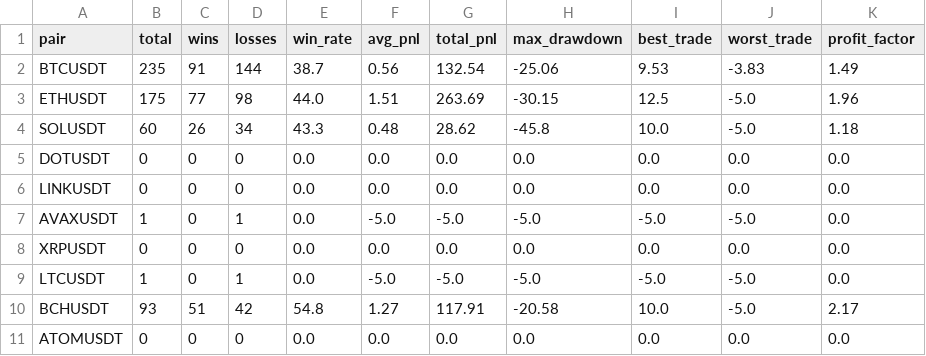
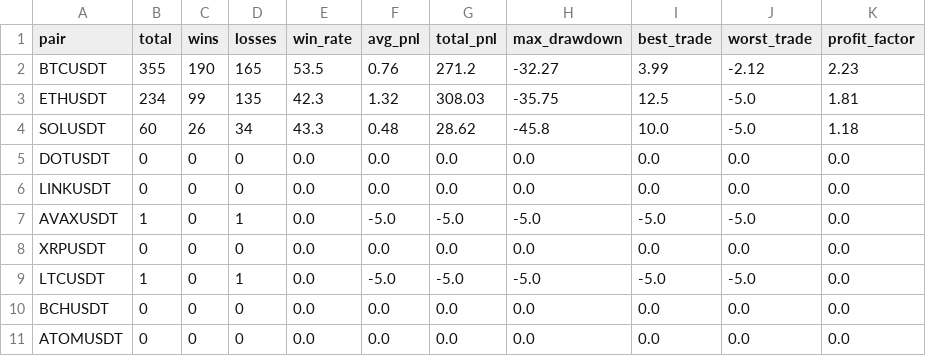
Before and after one commit to KamranPA/Trading-bot-roor, a CSV file: backtest_table_summary.csv, drawn as a sheet.

```diff
--- a/backtest_table_summary.csv
+++ b/backtest_table_summary.csv
@@ -1,4 +1,4 @@
 pair,total,wins,losses,win_rate,avg_pnl,total_pnl,max_drawdown,best_trade,worst_trade,profit_factor
-BTCUSDT,235,91,144,38.7,0.56,132.54,-25.06,9.53,-3.83,1.49
-ETHUSDT,175,77,98,44.0,1.51,263.69,-30.15,12.5,-5.0,1.96
+BTCUSDT,355,190,165,53.5,0.76,271.2,-32.27,3.99,-2.12,2.23
+ETHUSDT,234,99,135,42.3,1.32,308.03,-35.75,12.5,-5.0,1.81
 SOLUSDT,60,26,34,43.3,0.48,28.62,-45.8,10.0,-5.0,1.18
@@ -9,3 +9,3 @@ XRPUSDT,0,0,0,0.0,0.0,0.0,0.0,0.0,0.0,0.0
 LTCUSDT,1,0,1,0.0,-5.0,-5.0,-5.0,-5.0,-5.0,0.0
-BCHUSDT,93,51,42,54.8,1.27,117.91,-20.58,10.0,-5.0,2.17
+BCHUSDT,0,0,0,0.0,0.0,0.0,0.0,0.0,0.0,0.0
 ATOMUSDT,0,0,0,0.0,0.0,0.0,0.0,0.0,0.0,0.0
```
Also changed, not shown: data/4h/ATOMUSDT_history.csv, data/4h/BCHUSDT_history.csv, 23 other files.
